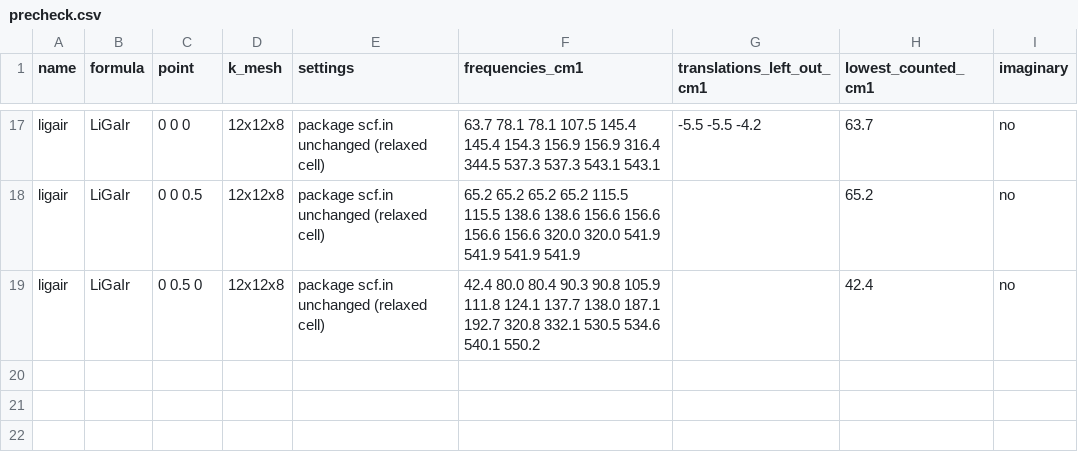
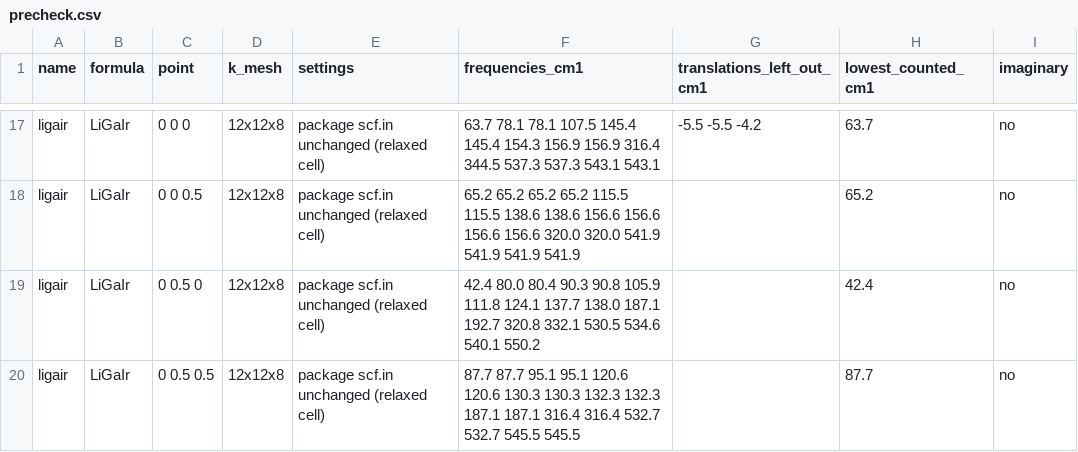
Before and after one commit to hudsonclavin-cloud/RT-SuperConductor, a CSV file: data/benchmarks/candidates/precheck.csv, drawn as a sheet; only a part is shown, gaps mark what is left out; the diff names each change by its address in the sheet, - before the commit and + after, or states it on an @@ line.

```diff
--- a/data/benchmarks/candidates/precheck.csv
+++ b/data/benchmarks/candidates/precheck.csv
+row 20: ligair | LiGaIr | 0 0.5 0.5 | 12x12x8 | package scf.in unchanged (relaxed cell) | 87.7 87.7 95.1 95.1 120.6 120.6 130.3 130.3 132.3 132.3 187.1 187.1 316.4 316.4 532.7 532.7 545.5 545.5 |  | 87.7 | no
```
Also changed, not shown: 1 other file.
